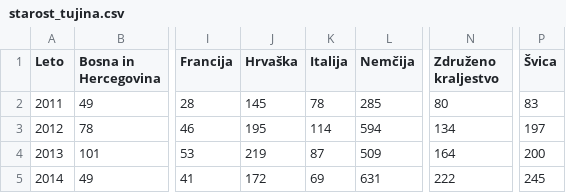
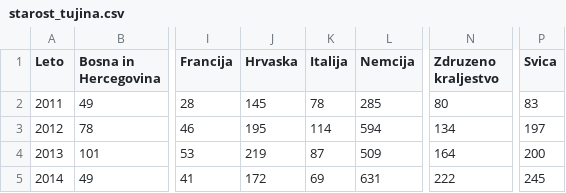
Before and after one commit to aljazkump/APPR-2021-22, a CSV file: podatki/starost_tujina.csv, drawn as a sheet; only a part is shown, gaps mark what is left out; the diff names each change by its address in the sheet, - before the commit and + after, or states it on an @@ line.

Commit message:
Update starost_tujina.csv

```diff
--- a/podatki/starost_tujina.csv
+++ b/podatki/starost_tujina.csv
-J1: Hrvaška
+J1: Hrvaska
-L1: Nemčija
+L1: Nemcija
-N1: Združeno kraljestvo
+N1: Zdruzeno kraljestvo
-P1: Švica
+P1: Svica
```
